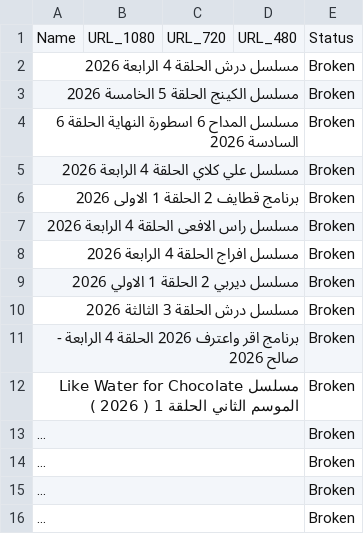
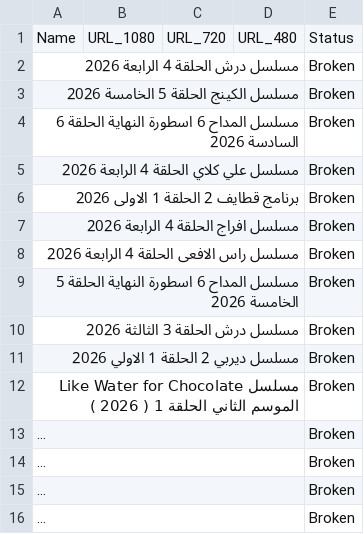
Before and after one commit to OmarLalgerino/GO-RS, a CSV file: database.csv, drawn as a sheet; long unchanged cells end in ….

Commit message:
Update Movies Database

```diff
--- a/database.csv
+++ b/database.csv
@@ -6,7 +6,7 @@ Name,URL_1080,URL_720,URL_480,Status
 برنامج قطايف 2 الحلقة 1 الاولى                                                                                                                                                 2026,,,,Broken
+مسلسل افراج الحلقة 4 الرابعة                                                                                                                                                 2026,,,,Broken
 مسلسل راس الافعى الحلقة 4 الرابعة                                                                                                                                                 2026,,,,Broken
-مسلسل افراج الحلقة 4 الرابعة                                                                                                                                                 2026,,,,Broken
+مسلسل المداح 6 اسطورة النهاية الحلقة 5 الخامسة                                                                                                                                                 2026,,,,Broken
+مسلسل درش الحلقة 3 الثالثة                                                                                                                                                 2026,,,,Broken
 مسلسل ديربي 2 الحلقة 1 الاولي                                                                                                                                                 2026,,,,Broken
-مسلسل درش الحلقة 3 الثالثة                                                                                                                                                 2026,,,,Broken
-برنامج اقر واعترف 2026 الحلقة 4 الرابعة - صالح                                                                                                                                                 2026,,,,Broken
 مسلسل Like Water for Chocolate الموسم الثاني الحلقة 1     ( 2026  ),,,,Broken
```
